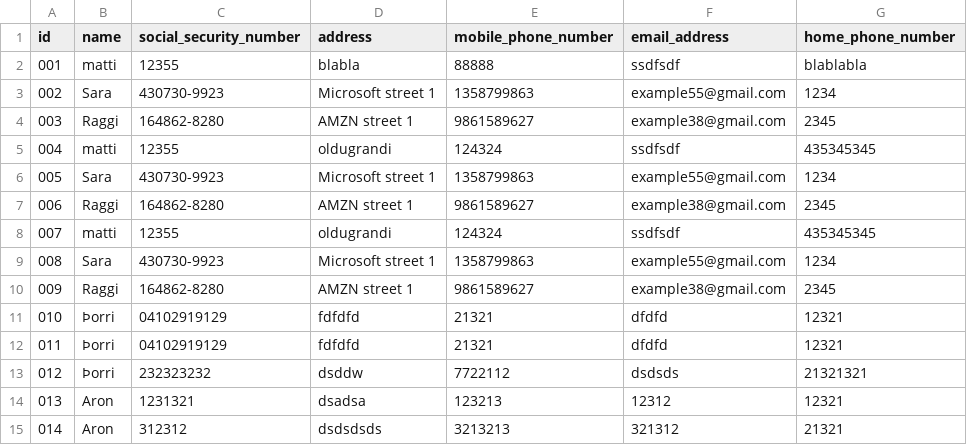
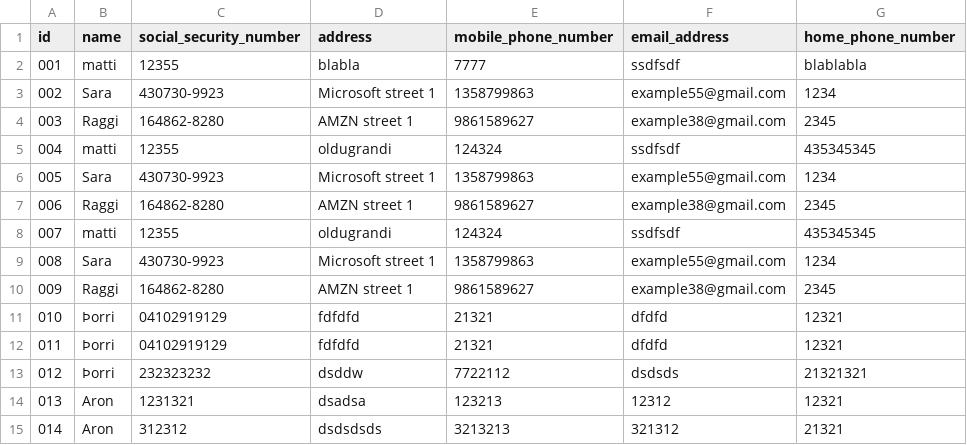
Before and after one commit to GiantMushy/NanAir, a CSV file: Code/DataLayer/Repository/Employee.csv, drawn as a sheet.

Commit message:
EmployeeEditUI bugfix

```diff
--- a/Code/DataLayer/Repository/Employee.csv
+++ b/Code/DataLayer/Repository/Employee.csv
@@ -1,3 +1,3 @@
 id,name,social_security_number,address,mobile_phone_number,email_address,home_phone_number
-001,matti,12355,blabla,88888,ssdfsdf,blablabla
+001,matti,12355,blabla,7777,ssdfsdf,blablabla
 002,Sara,430730-9923,Microsoft street 1,1358799863,example55@gmail.com,1234
```
Also changed, not shown: 4 other files.
